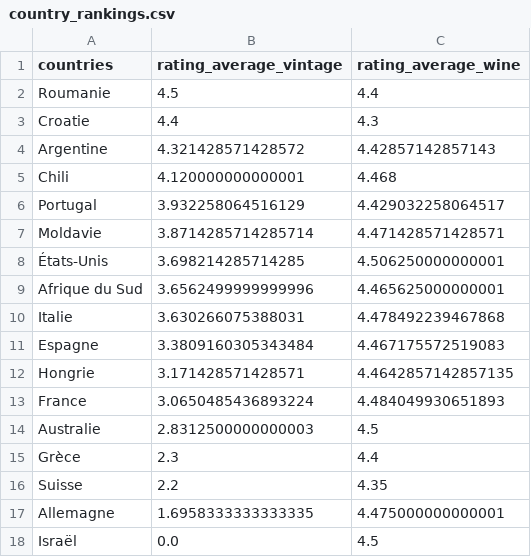
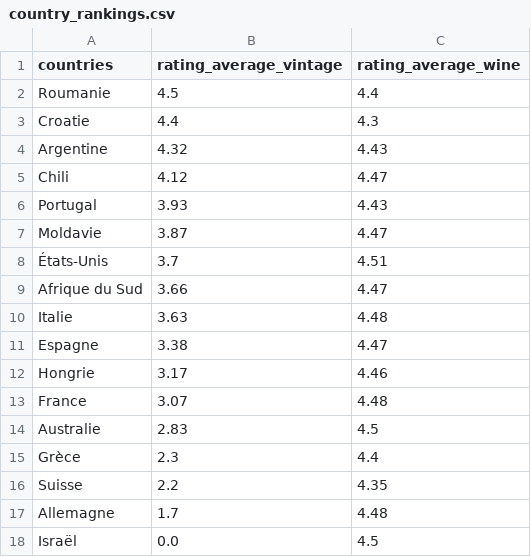
Before and after one commit to JonathanRabbi/Vivinio.Project, a CSV file: country_rankings.csv, drawn as a sheet.

Commit message:
grape ranking

```diff
--- a/country_rankings.csv
+++ b/country_rankings.csv
@@ -3,16 +3,16 @@ Roumanie,4.5,4.4
 Croatie,4.4,4.3
-Argentine,4.321428571428572,4.42857142857143
-Chili,4.120000000000001,4.468
-Portugal,3.932258064516129,4.429032258064517
-Moldavie,3.8714285714285714,4.471428571428571
-États-Unis,3.698214285714285,4.506250000000001
-Afrique du Sud,3.6562499999999996,4.465625000000001
-Italie,3.630266075388031,4.478492239467868
-Espagne,3.3809160305343484,4.467175572519083
-Hongrie,3.171428571428571,4.4642857142857135
-France,3.0650485436893224,4.484049930651893
-Australie,2.8312500000000003,4.5
+Argentine,4.32,4.43
+Chili,4.12,4.47
+Portugal,3.93,4.43
+Moldavie,3.87,4.47
+États-Unis,3.7,4.51
+Afrique du Sud,3.66,4.47
+Italie,3.63,4.48
+Espagne,3.38,4.47
+Hongrie,3.17,4.46
+France,3.07,4.48
+Australie,2.83,4.5
 Grèce,2.3,4.4
 Suisse,2.2,4.35
-Allemagne,1.6958333333333335,4.475000000000001
+Allemagne,1.7,4.48
 Israël,0.0,4.5
```
